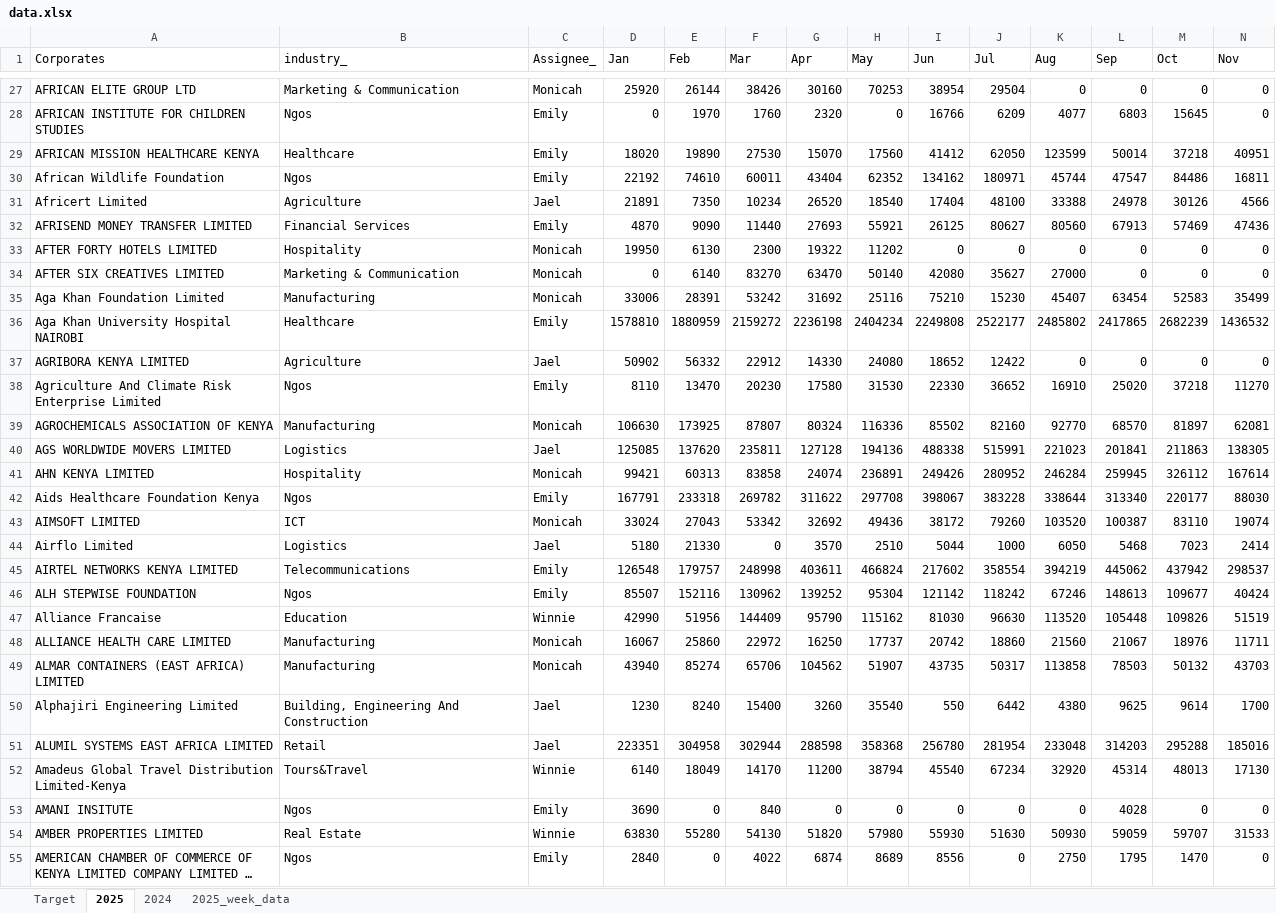
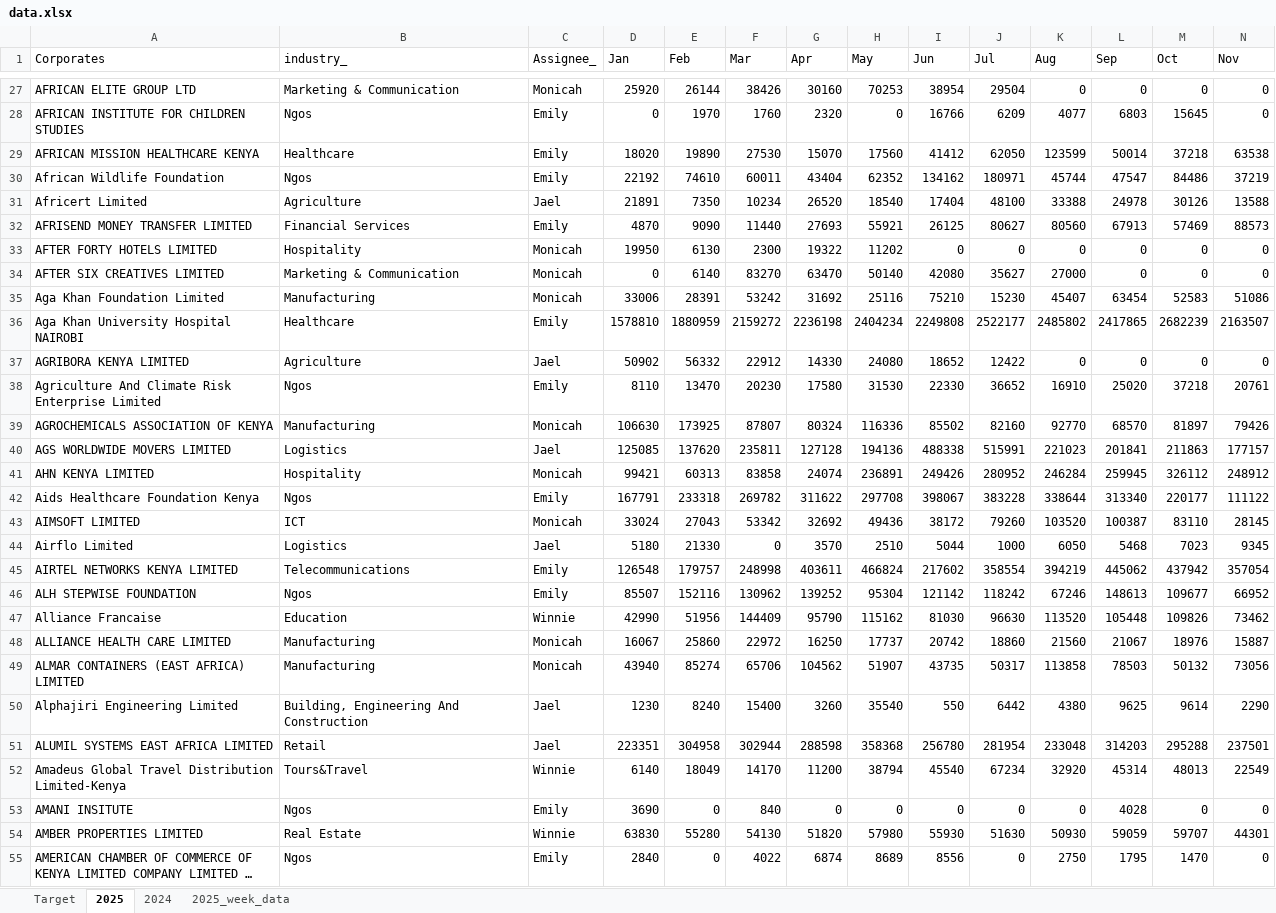
Before and after one commit to Phil7799/Little-Retention-Corporate-Performance-Comparison, an Excel workbook: data.xlsx, sheet 2025, drawn as a sheet; only a part is shown, gaps mark what is left out; long unchanged cells end in …; values as stored, in another font and other column widths than the file's, no borders; the diff covers the shown part only; the diff names each change by its address in the sheet, - before the commit and + after, or states it on an @@ line.

```diff
--- a/data.xlsx (sheet 2025)
+++ b/data.xlsx (sheet 2025)
-N29 (Nov): 40951
+N29 (Nov): 63538
-N30 (Nov): 16811
+N30 (Nov): 37219
-N31 (Nov): 4566
+N31 (Nov): 13588
-N32 (Nov): 47436
+N32 (Nov): 88573
-N35 (Nov): 35499
+N35 (Nov): 51086
-N36 (Nov): 1436532
+N36 (Nov): 2163507
-N38 (Nov): 11270
+N38 (Nov): 20761
-N39 (Nov): 62081
+N39 (Nov): 79426
-N40 (Nov): 138305
+N40 (Nov): 177157
-N41 (Nov): 167614
+N41 (Nov): 248912
-N42 (Nov): 88030
+N42 (Nov): 111122
-N43 (Nov): 19074
+N43 (Nov): 28145
-N44 (Nov): 2414
+N44 (Nov): 9345
-N45 (Nov): 298537
+N45 (Nov): 357054
-N46 (Nov): 40424
+N46 (Nov): 66952
-N47 (Nov): 51519
+N47 (Nov): 73462
-N48 (Nov): 11711
+N48 (Nov): 15887
-N49 (Nov): 43703
+N49 (Nov): 73056
-N50 (Nov): 1700
+N50 (Nov): 2290
-N51 (Nov): 185016
+N51 (Nov): 237501
-N52 (Nov): 17130
+N52 (Nov): 22549
-N54 (Nov): 31533
+N54 (Nov): 44301
```
Also changed, not shown: 748 edited cells elsewhere in this sheet, sheet 2025_week_data, 1 other file.
